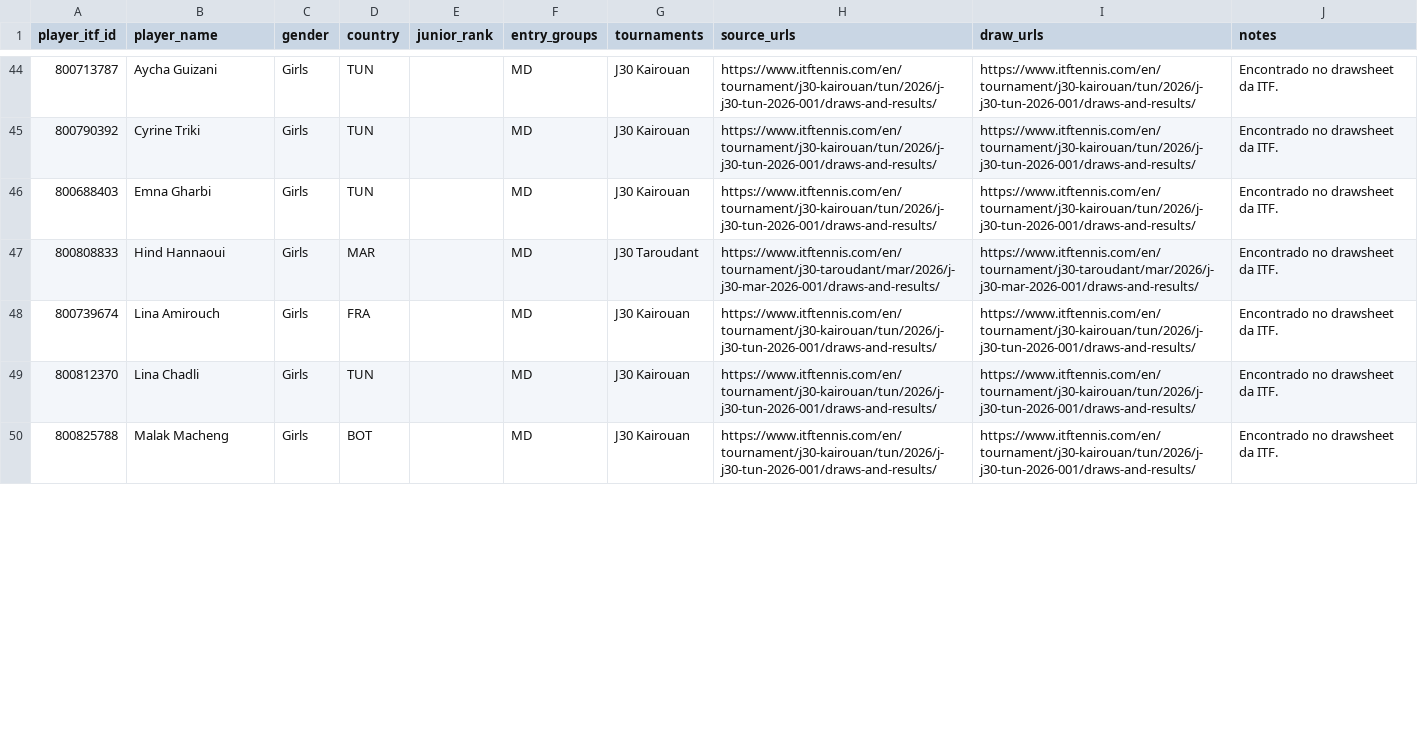
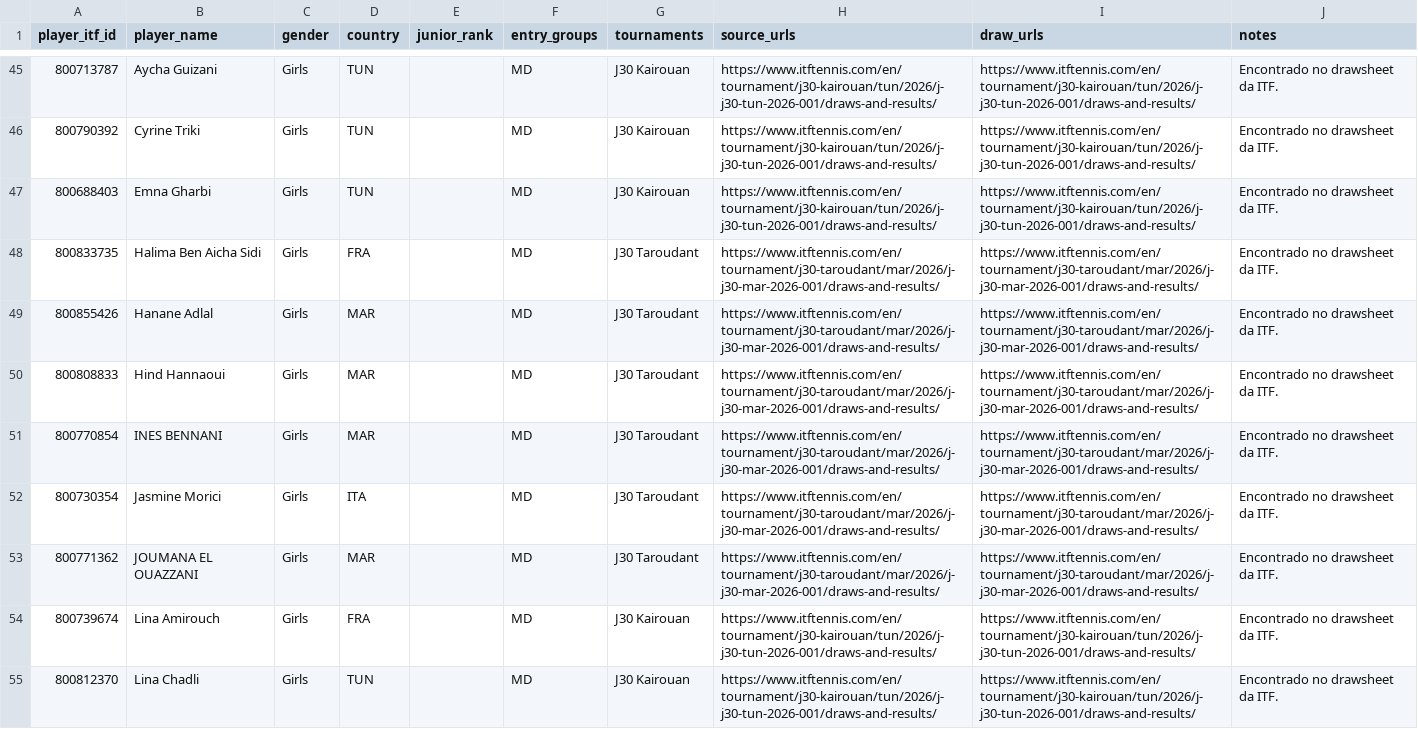
Before and after one commit to genaromoraes/versaoantiga_itf-juniors-live-ranking, a CSV file: data/weekly-outsiders.csv, drawn as a sheet; only a part is shown, gaps mark what is left out; the shorter side is filled out with more unchanged rows; the diff covers the shown part only; the diff names each change by its address in the sheet, - before the commit and + after, or states it on an @@ line.

```diff
--- a/data/weekly-outsiders.csv
+++ b/data/weekly-outsiders.csv
+row 48: 800833735 | Halima Ben Aicha Sidi | Girls | FRA |  | MD | J30 Taroudant | https://www.itftennis.com/en/tournament/j30-taroudant/mar/2026/j-j30-mar-2026-001/draws-and-results/ | https://www.itftennis.com/en/tournament/j30-taroudant/mar/2026/j-j30-mar-2026-001/draws-and-results/ | Encontrado no drawsheet da ITF.
+row 49: 800855426 | Hanane Adlal | Girls | MAR |  | MD | J30 Taroudant | https://www.itftennis.com/en/tournament/j30-taroudant/mar/2026/j-j30-mar-2026-001/draws-and-results/ | https://www.itftennis.com/en/tournament/j30-taroudant/mar/2026/j-j30-mar-2026-001/draws-and-results/ | Encontrado no drawsheet da ITF.
+row 51: 800770854 | INES BENNANI | Girls | MAR |  | MD | J30 Taroudant | https://www.itftennis.com/en/tournament/j30-taroudant/mar/2026/j-j30-mar-2026-001/draws-and-results/ | https://www.itftennis.com/en/tournament/j30-taroudant/mar/2026/j-j30-mar-2026-001/draws-and-results/ | Encontrado no drawsheet da ITF.
+row 52: 800730354 | Jasmine Morici | Girls | ITA |  | MD | J30 Taroudant | https://www.itftennis.com/en/tournament/j30-taroudant/mar/2026/j-j30-mar-2026-001/draws-and-results/ | https://www.itftennis.com/en/tournament/j30-taroudant/mar/2026/j-j30-mar-2026-001/draws-and-results/ | Encontrado no drawsheet da ITF.
+row 53: 800771362 | JOUMANA EL OUAZZANI | Girls | MAR |  | MD | J30 Taroudant | https://www.itftennis.com/en/tournament/j30-taroudant/mar/2026/j-j30-mar-2026-001/draws-and-results/ | https://www.itftennis.com/en/tournament/j30-taroudant/mar/2026/j-j30-mar-2026-001/draws-and-results/ | Encontrado no drawsheet da ITF.
```
Also changed, not shown: 12 added rows and 1 removed row elsewhere in this file, 5 other files.
